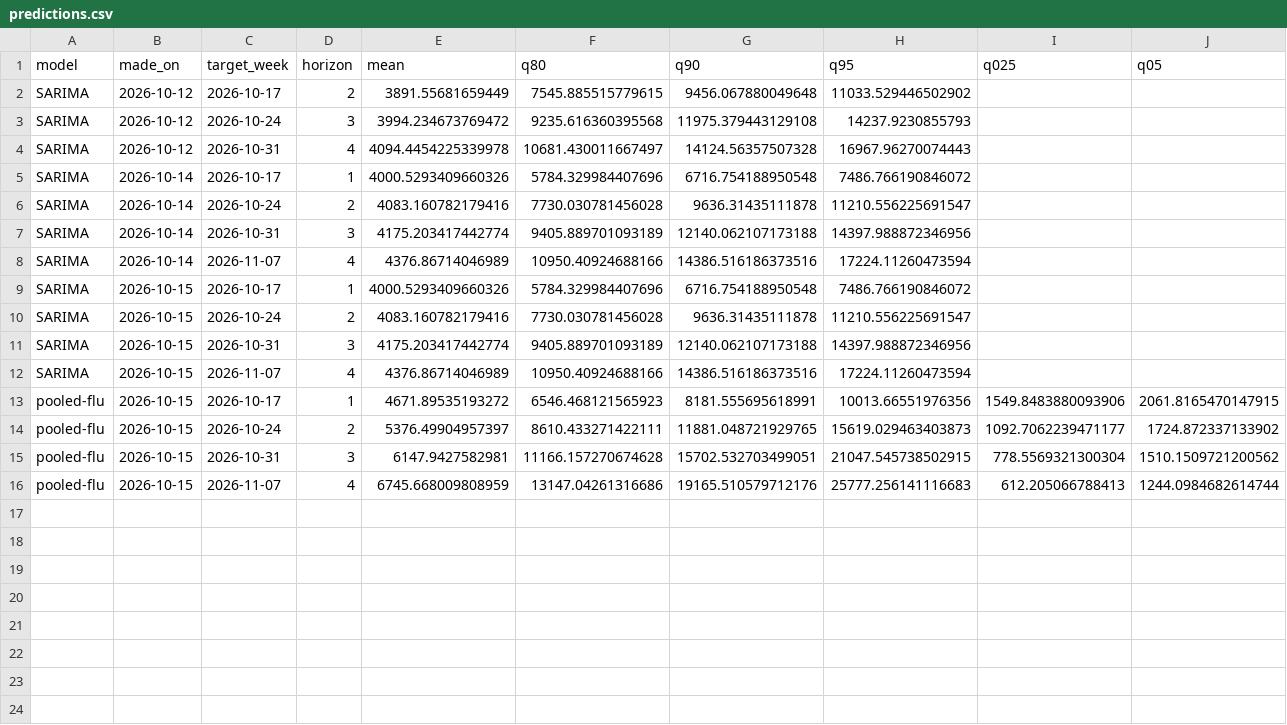
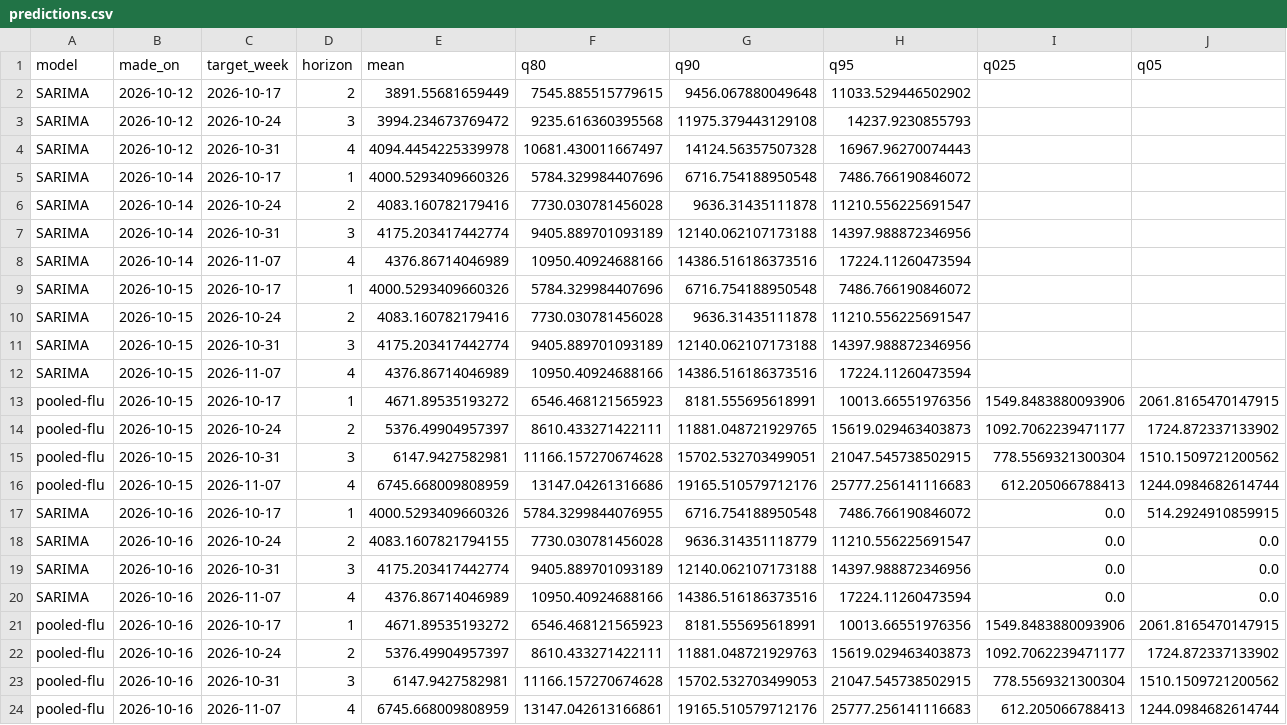
Before and after one commit to preyashipoddar/flu-admissions-forecast, a CSV file: data/predictions.csv, drawn as a sheet; only a part is shown; rows hold the shown columns only; the diff names each change by its address in the sheet, - before the commit and + after, or states it on an @@ line.

```diff
--- a/data/predictions.csv
+++ b/data/predictions.csv
+row 17: SARIMA | 2026-10-16 | 2026-10-17 | 1 | 4000.5293409660326 | 5784.3299844076955 | 6716.754188950548 | 7486.766190846072 | 0.0 | 514.2924910859915
+row 18: SARIMA | 2026-10-16 | 2026-10-24 | 2 | 4083.1607821794155 | 7730.030781456028 | 9636.314351118779 | 11210.556225691547 | 0.0 | 0.0
+row 19: SARIMA | 2026-10-16 | 2026-10-31 | 3 | 4175.203417442774 | 9405.889701093189 | 12140.062107173188 | 14397.988872346956 | 0.0 | 0.0
+row 20: SARIMA | 2026-10-16 | 2026-11-07 | 4 | 4376.86714046989 | 10950.40924688166 | 14386.516186373516 | 17224.11260473594 | 0.0 | 0.0
+row 21: pooled-flu | 2026-10-16 | 2026-10-17 | 1 | 4671.89535193272 | 6546.468121565923 | 8181.555695618991 | 10013.66551976356 | 1549.8483880093906 | 2061.8165470147915
+row 22: pooled-flu | 2026-10-16 | 2026-10-24 | 2 | 5376.49904957397 | 8610.433271422111 | 11881.048721929763 | 15619.029463403873 | 1092.7062239471177 | 1724.872337133902
+row 23: pooled-flu | 2026-10-16 | 2026-10-31 | 3 | 6147.9427582981 | 11166.157270674628 | 15702.532703499053 | 21047.545738502915 | 778.5569321300304 | 1510.1509721200562
+row 24: pooled-flu | 2026-10-16 | 2026-11-07 | 4 | 6745.668009808959 | 13147.042613166861 | 19165.510579712176 | 25777.256141116683 | 612.205066788413 | 1244.0984682614744
```
